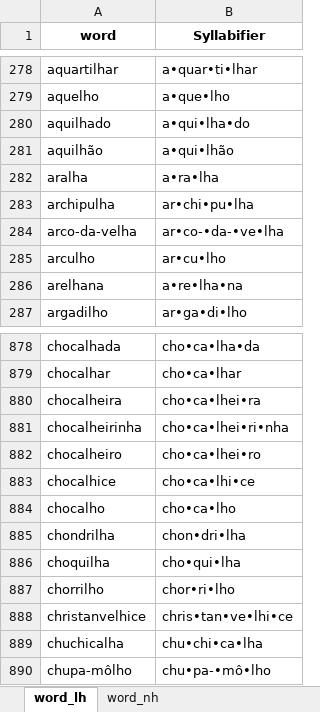
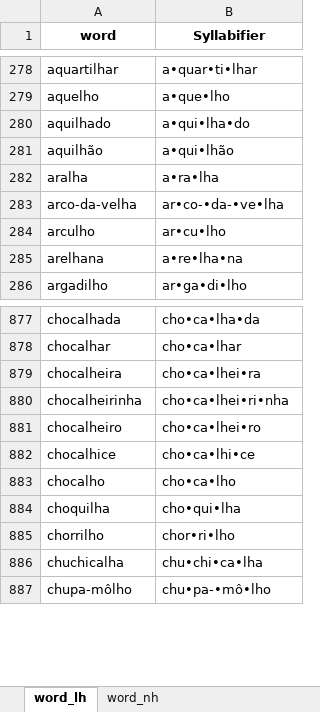
Before and after one commit to Portophon/palatal-sonorants-pt, an Excel workbook: word_dicio_aberto_lh_nh_with_syllabification.xlsx, sheet word_lh, drawn as a sheet; only a part is shown, gaps mark what is left out; values as stored, in another font and other column widths than the file's, no borders; the diff names each change by its address in the sheet, - before the commit and + after, or states it on an @@ line.

```diff
--- a/word_dicio_aberto_lh_nh_with_syllabification.xlsx (sheet word_lh)
+++ b/word_dicio_aberto_lh_nh_with_syllabification.xlsx (sheet word_lh)
-row 283: archipulha | ar•chi•pu•lha
-row 885: chondrilha | chon•dri•lha
-row 888: christanvelhice | chris•tan•ve•lhi•ce
```
Also changed, not shown: sheet word_nh, word_dicio_aberto_dipht_free.xlsx, word_dicio_aberto_dipht_free_with_syllabification.xlsx, 17 other files.
